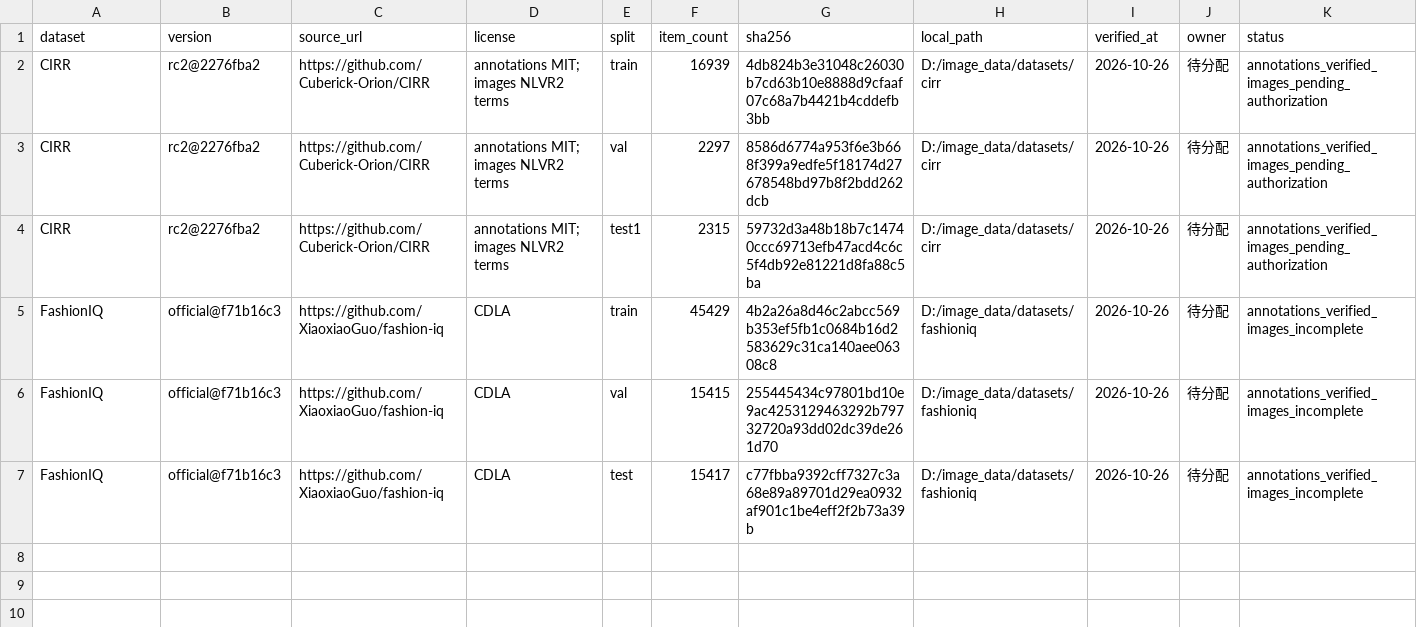
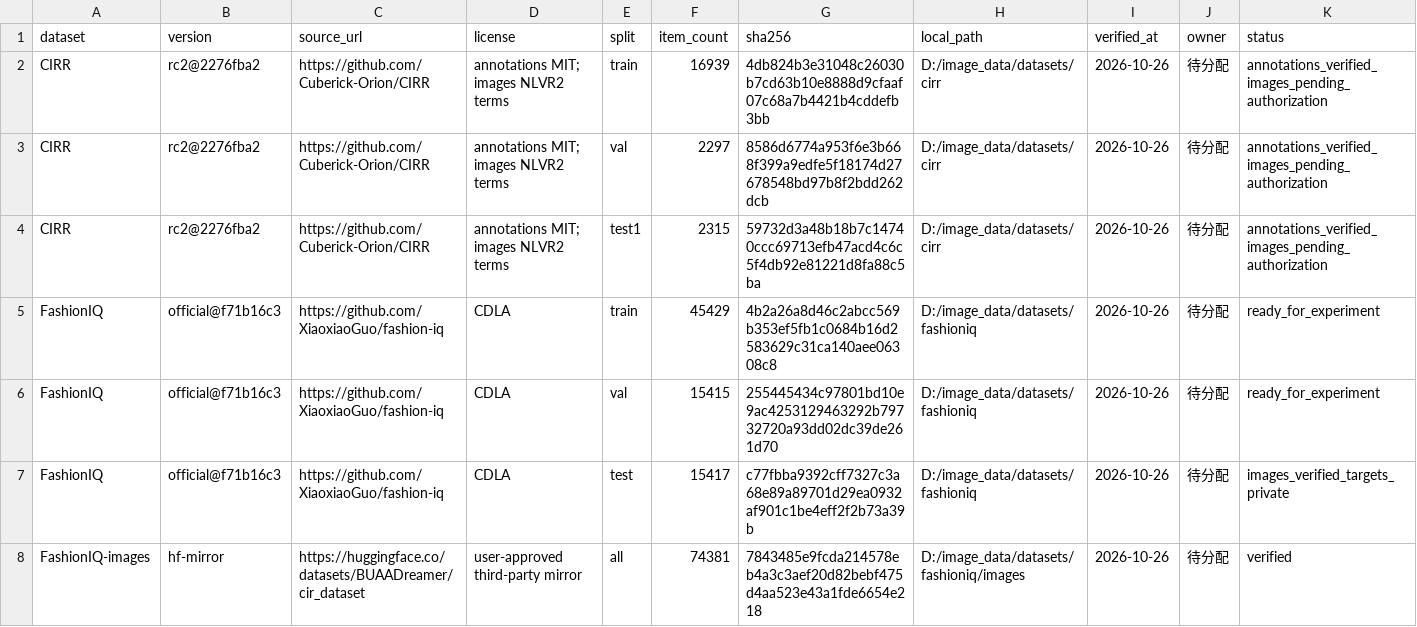
Before and after one commit to JoeYiZhang/clip-interactive-retrieval, a CSV file: data/manifests/dataset_manifest.csv, drawn as a sheet.

Commit message:
feat: deliver FashionIQ exact baselines

```diff
--- a/data/manifests/dataset_manifest.csv
+++ b/data/manifests/dataset_manifest.csv
@@ -4,4 +4,5 @@ CIRR,rc2@2276fba2,https://github.com/Cuberick-Orion/CIRR,annotations MIT; images
 CIRR,rc2@2276fba2,https://github.com/Cuberick-Orion/CIRR,annotations MIT; images NLVR2 terms,test1,2315,59732d3a48b18b7c14740ccc69713efb47acd4c6c5f4db92e81221d8fa88c5ba,D:/image_data/datasets/cirr,2026-10-26,待分配,annotations_verified_images_pending_authorization
-FashionIQ,official@f71b16c3,https://github.com/XiaoxiaoGuo/fashion-iq,CDLA,train,45429,4b2a26a8d46c2abcc569b353ef5fb1c0684b16d2583629c31ca140aee06308c8,D:/image_data/datasets/fashioniq,2026-10-26,待分配,annotations_verified_images_incomplete
-FashionIQ,official@f71b16c3,https://github.com/XiaoxiaoGuo/fashion-iq,CDLA,val,15415,255445434c97801bd10e9ac4253129463292b79732720a93dd02dc39de261d70,D:/image_data/datasets/fashioniq,2026-10-26,待分配,annotations_verified_images_incomplete
-FashionIQ,official@f71b16c3,https://github.com/XiaoxiaoGuo/fashion-iq,CDLA,test,15417,c77fbba9392cff7327c3a68e89a89701d29ea0932af901c1be4eff2f2b73a39b,D:/image_data/datasets/fashioniq,2026-10-26,待分配,annotations_verified_images_incomplete
+FashionIQ,official@f71b16c3,https://github.com/XiaoxiaoGuo/fashion-iq,CDLA,train,45429,4b2a26a8d46c2abcc569b353ef5fb1c0684b16d2583629c31ca140aee06308c8,D:/image_data/datasets/fashioniq,2026-10-26,待分配,ready_for_experiment
+FashionIQ,official@f71b16c3,https://github.com/XiaoxiaoGuo/fashion-iq,CDLA,val,15415,255445434c97801bd10e9ac4253129463292b79732720a93dd02dc39de261d70,D:/image_data/datasets/fashioniq,2026-10-26,待分配,ready_for_experiment
+FashionIQ,official@f71b16c3,https://github.com/XiaoxiaoGuo/fashion-iq,CDLA,test,15417,c77fbba9392cff7327c3a68e89a89701d29ea0932af901c1be4eff2f2b73a39b,D:/image_data/datasets/fashioniq,2026-10-26,待分配,images_verified_targets_private
+FashionIQ-images,hf-mirror,https://huggingface.co/datasets/BUAADreamer/cir_dataset,user-approved third-party mirror,all,74381,7843485e9fcda214578eb4a3c3aef20d82bebf475d4aa523e43a1fde6654e218,D:/image_data/datasets/fashioniq/images,2026-10-26,待分配,verified
```
Also changed, not shown: experiments/registry.csv, 23 other files.
